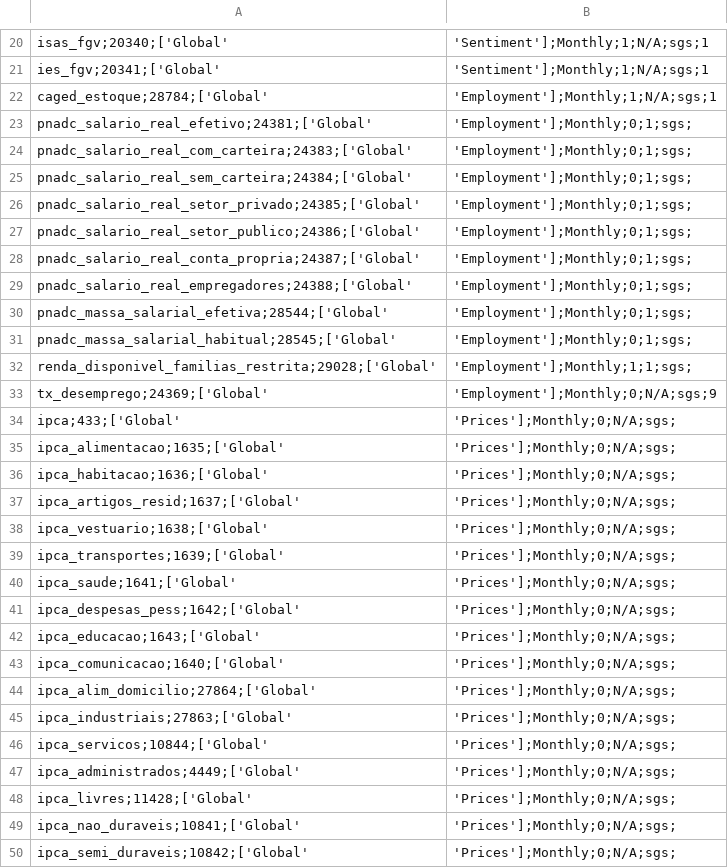
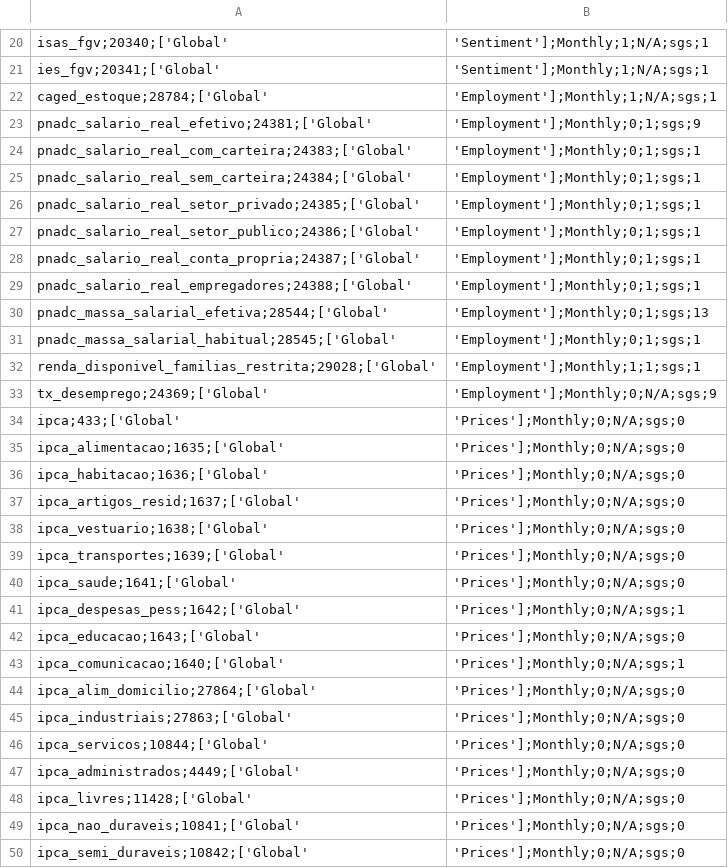
Before and after one commit to davi-lisboa/PIB-Nowcast, a CSV file: pib_nowcast/data/series_spec.csv, drawn as a sheet; only a part is shown, gaps mark what is left out; the diff covers the shown part only.

```diff
--- a/pib_nowcast/data/series_spec.csv
+++ b/pib_nowcast/data/series_spec.csv
@@ -22,29 +22,29 @@ ies_fgv;20341;['Global', 'Sentiment'];Monthly;1;N/A;sgs;1
 caged_estoque;28784;['Global', 'Employment'];Monthly;1;N/A;sgs;1
-pnadc_salario_real_efetivo;24381;['Global', 'Employment'];Monthly;0;1;sgs;
-pnadc_salario_real_com_carteira;24383;['Global', 'Employment'];Monthly;0;1;sgs;
-pnadc_salario_real_sem_carteira;24384;['Global', 'Employment'];Monthly;0;1;sgs;
-pnadc_salario_real_setor_privado;24385;['Global', 'Employment'];Monthly;0;1;sgs;
-pnadc_salario_real_setor_publico;24386;['Global', 'Employment'];Monthly;0;1;sgs;
-pnadc_salario_real_conta_propria;24387;['Global', 'Employment'];Monthly;0;1;sgs;
-pnadc_salario_real_empregadores;24388;['Global', 'Employment'];Monthly;0;1;sgs;
-pnadc_massa_salarial_efetiva;28544;['Global', 'Employment'];Monthly;0;1;sgs;
-pnadc_massa_salarial_habitual;28545;['Global', 'Employment'];Monthly;0;1;sgs;
-renda_disponivel_familias_restrita;29028;['Global', 'Employment'];Monthly;1;1;sgs;
+pnadc_salario_real_efetivo;24381;['Global', 'Employment'];Monthly;0;1;sgs;9
+pnadc_salario_real_com_carteira;24383;['Global', 'Employment'];Monthly;0;1;sgs;1
+pnadc_salario_real_sem_carteira;24384;['Global', 'Employment'];Monthly;0;1;sgs;1
+pnadc_salario_real_setor_privado;24385;['Global', 'Employment'];Monthly;0;1;sgs;1
+pnadc_salario_real_setor_publico;24386;['Global', 'Employment'];Monthly;0;1;sgs;1
+pnadc_salario_real_conta_propria;24387;['Global', 'Employment'];Monthly;0;1;sgs;1
+pnadc_salario_real_empregadores;24388;['Global', 'Employment'];Monthly;0;1;sgs;1
+pnadc_massa_salarial_efetiva;28544;['Global', 'Employment'];Monthly;0;1;sgs;13
+pnadc_massa_salarial_habitual;28545;['Global', 'Employment'];Monthly;0;1;sgs;1
+renda_disponivel_familias_restrita;29028;['Global', 'Employment'];Monthly;1;1;sgs;1
 tx_desemprego;24369;['Global', 'Employment'];Monthly;0;N/A;sgs;9
-ipca;433;['Global', 'Prices'];Monthly;0;N/A;sgs;
-ipca_alimentacao;1635;['Global', 'Prices'];Monthly;0;N/A;sgs;
-ipca_habitacao;1636;['Global', 'Prices'];Monthly;0;N/A;sgs;
-ipca_artigos_resid;1637;['Global', 'Prices'];Monthly;0;N/A;sgs;
-ipca_vestuario;1638;['Global', 'Prices'];Monthly;0;N/A;sgs;
-ipca_transportes;1639;['Global', 'Prices'];Monthly;0;N/A;sgs;
-ipca_saude;1641;['Global', 'Prices'];Monthly;0;N/A;sgs;
-ipca_despesas_pess;1642;['Global', 'Prices'];Monthly;0;N/A;sgs;
-ipca_educacao;1643;['Global', 'Prices'];Monthly;0;N/A;sgs;
-ipca_comunicacao;1640;['Global', 'Prices'];Monthly;0;N/A;sgs;
-ipca_alim_domicilio;27864;['Global', 'Prices'];Monthly;0;N/A;sgs;
-ipca_industriais;27863;['Global', 'Prices'];Monthly;0;N/A;sgs;
-ipca_servicos;10844;['Global', 'Prices'];Monthly;0;N/A;sgs;
-ipca_administrados;4449;['Global', 'Prices'];Monthly;0;N/A;sgs;
-ipca_livres;11428;['Global', 'Prices'];Monthly;0;N/A;sgs;
-ipca_nao_duraveis;10841;['Global', 'Prices'];Monthly;0;N/A;sgs;
-ipca_semi_duraveis;10842;['Global', 'Prices'];Monthly;0;N/A;sgs;
+ipca;433;['Global', 'Prices'];Monthly;0;N/A;sgs;0
+ipca_alimentacao;1635;['Global', 'Prices'];Monthly;0;N/A;sgs;0
+ipca_habitacao;1636;['Global', 'Prices'];Monthly;0;N/A;sgs;0
+ipca_artigos_resid;1637;['Global', 'Prices'];Monthly;0;N/A;sgs;0
+ipca_vestuario;1638;['Global', 'Prices'];Monthly;0;N/A;sgs;0
+ipca_transportes;1639;['Global', 'Prices'];Monthly;0;N/A;sgs;0
+ipca_saude;1641;['Global', 'Prices'];Monthly;0;N/A;sgs;0
+ipca_despesas_pess;1642;['Global', 'Prices'];Monthly;0;N/A;sgs;1
+ipca_educacao;1643;['Global', 'Prices'];Monthly;0;N/A;sgs;0
+ipca_comunicacao;1640;['Global', 'Prices'];Monthly;0;N/A;sgs;1
+ipca_alim_domicilio;27864;['Global', 'Prices'];Monthly;0;N/A;sgs;0
+ipca_industriais;27863;['Global', 'Prices'];Monthly;0;N/A;sgs;0
+ipca_servicos;10844;['Global', 'Prices'];Monthly;0;N/A;sgs;0
+ipca_administrados;4449;['Global', 'Prices'];Monthly;0;N/A;sgs;0
+ipca_livres;11428;['Global', 'Prices'];Monthly;0;N/A;sgs;0
+ipca_nao_duraveis;10841;['Global', 'Prices'];Monthly;0;N/A;sgs;0
+ipca_semi_duraveis;10842;['Global', 'Prices'];Monthly;0;N/A;sgs;0
```
Also changed, not shown: 15 edited cells elsewhere in this file, pib_nowcast/data/stationarity/stationarity_best.csv, pib_nowcast/data/stationarity/stationarity_results.csv, 3 other files.
